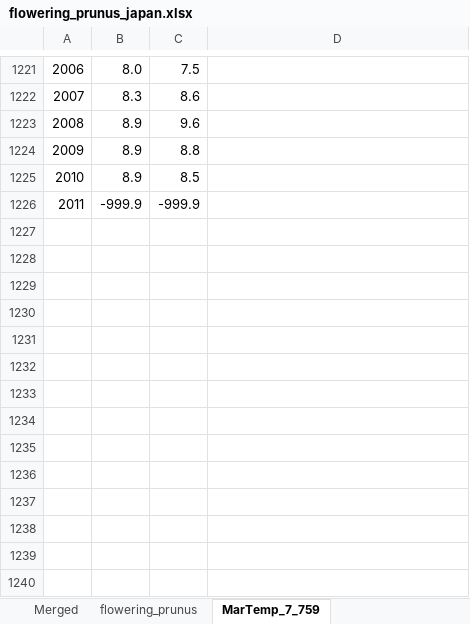
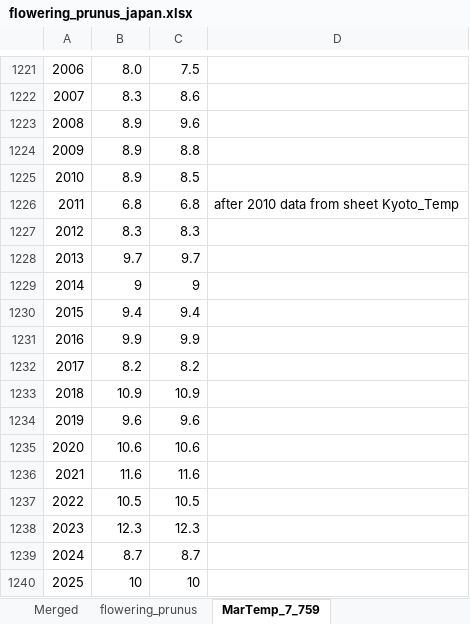
Before and after one commit to cojacoo/geoeco_primer, an Excel workbook: flowering_prunus_japan.xlsx, sheet MarTemp_7_759, drawn as a sheet; only a part is shown, gaps mark what is left out; values as stored, in another font and other column widths than the file's, no borders; removed rows and columns are numbered as before the commit, all else as after; the diff names each change by its address in the sheet, - before the commit and + after, or states it on an @@ line.

```diff
--- a/flowering_prunus_japan.xlsx (sheet MarTemp_7_759)
+++ b/flowering_prunus_japan.xlsx (sheet MarTemp_7_759)
-row 1226: 2011 | -999.9 | -999.9
+row 1226: 2011 | 6.8 | 6.8 | after 2010 data from sheet Kyoto_Temp
+row 1227: 2012 | 8.3 | 8.3
+row 1228: 2013 | 9.7 | 9.7
+row 1229: 2014 | 9 | 9
+row 1230: 2015 | 9.4 | 9.4
+row 1231: 2016 | 9.9 | 9.9
+row 1232: 2017 | 8.2 | 8.2
+row 1233: 2018 | 10.9 | 10.9
+row 1234: 2019 | 9.6 | 9.6
+row 1235: 2020 | 10.6 | 10.6
+row 1236: 2021 | 11.6 | 11.6
+row 1237: 2022 | 10.5 | 10.5
+row 1238: 2023 | 12.3 | 12.3
+row 1239: 2024 | 8.7 | 8.7
+row 1240: 2025 | 10 | 10
```
Also changed, not shown: sheet Merged, sheet Kyoto_Sun, sheet Kyoto_Precip, sheet Kyoto_Temp, sheet flowering_prunus, formulas that keep their value, charts or pictures, 4 other files.
